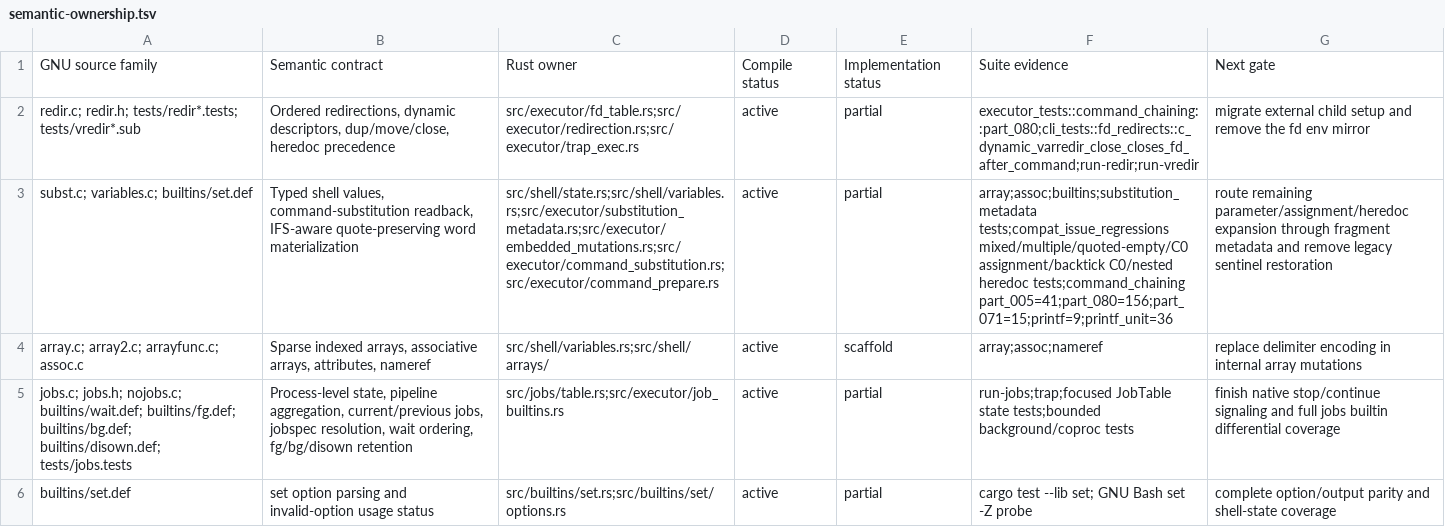
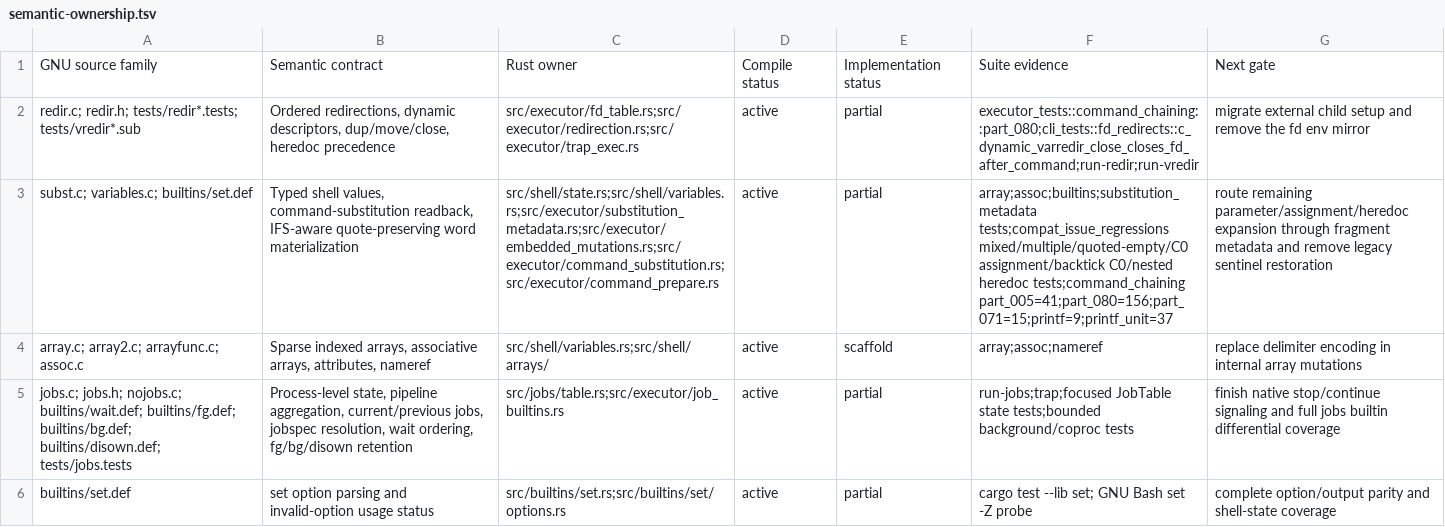
Before and after one commit to unixwin/bashrs, a TSV file: docs/semantic-ownership.tsv, drawn as a sheet; only a part is shown; the diff names each change by its address in the sheet, - before the commit and + after, or states it on an @@ line.

Commit message:
fix: preserve printf octal bytes

```diff
--- a/docs/semantic-ownership.tsv
+++ b/docs/semantic-ownership.tsv
-F3: …heredoc tests;command_chaining part_005=41;part_080=156;part_071=15;printf=9;printf_unit=36
+F3: …heredoc tests;command_chaining part_005=41;part_080=156;part_071=15;printf=9;printf_unit=37
```
Also changed, not shown: 5 other files.
